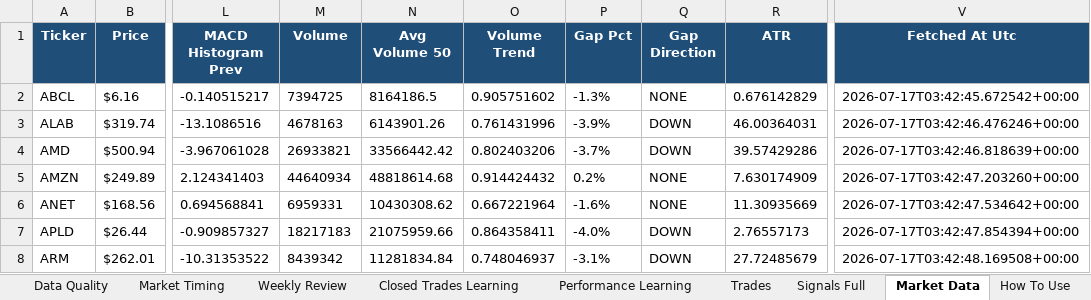
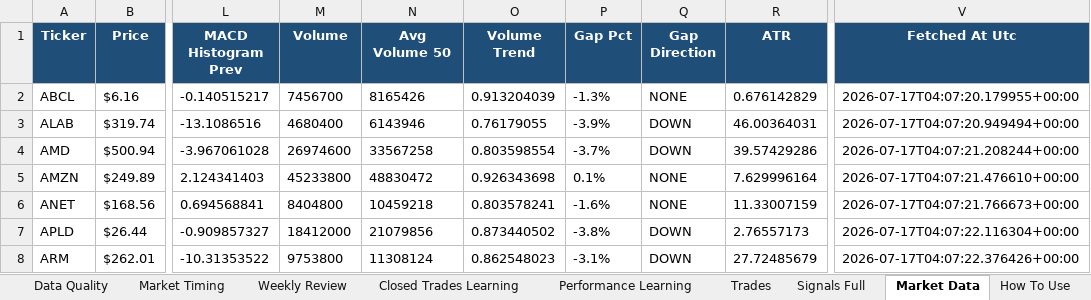
Before and after one commit to nicklc14/trading-engine-v2, an Excel workbook: output/trading_summary.xlsx, sheet Market Data, drawn as a sheet; only a part is shown, gaps mark what is left out; values as stored, in another font and other column widths than the file's, no borders; the diff covers the shown part only; the diff names each change by its address in the sheet, - before the commit and + after, or states it on an @@ line.

```diff
--- a/output/trading_summary.xlsx (sheet Market Data)
+++ b/output/trading_summary.xlsx (sheet Market Data)
-M2 (Volume): 7394725
+M2 (Volume): 7456700
-N2 (Avg Volume 50): 8164186.5
+N2 (Avg Volume 50): 8165426
-O2 (Volume Trend): 0.905751602
+O2 (Volume Trend): 0.913204039
-V2 (Fetched At Utc): 2026-07-17T03:42:45.672542+00:00
+V2 (Fetched At Utc): 2026-07-17T04:07:20.179955+00:00
-M3 (Volume): 4678163
+M3 (Volume): 4680400
-N3 (Avg Volume 50): 6143901.26
+N3 (Avg Volume 50): 6143946
-O3 (Volume Trend): 0.761431996
+O3 (Volume Trend): 0.76179055
-V3 (Fetched At Utc): 2026-07-17T03:42:46.476246+00:00
+V3 (Fetched At Utc): 2026-07-17T04:07:20.949494+00:00
-M4 (Volume): 26933821
+M4 (Volume): 26974600
-N4 (Avg Volume 50): 33566442.42
+N4 (Avg Volume 50): 33567258
-O4 (Volume Trend): 0.802403206
+O4 (Volume Trend): 0.803598554
-V4 (Fetched At Utc): 2026-07-17T03:42:46.818639+00:00
+V4 (Fetched At Utc): 2026-07-17T04:07:21.208244+00:00
-M5 (Volume): 44640934
+M5 (Volume): 45233800
-N5 (Avg Volume 50): 48818614.68
+N5 (Avg Volume 50): 48830472
-O5 (Volume Trend): 0.914424432
+O5 (Volume Trend): 0.926343698
-P5 (Gap Pct): 0.2%
+P5 (Gap Pct): 0.1%
-R5 (ATR): 7.630174909
+R5 (ATR): 7.629996164
-V5 (Fetched At Utc): 2026-07-17T03:42:47.203260+00:00
+V5 (Fetched At Utc): 2026-07-17T04:07:21.476610+00:00
-M6 (Volume): 6959331
+M6 (Volume): 8404800
-N6 (Avg Volume 50): 10430308.62
+N6 (Avg Volume 50): 10459218
-O6 (Volume Trend): 0.667221964
+O6 (Volume Trend): 0.803578241
-R6 (ATR): 11.30935669
+R6 (ATR): 11.33007159
-V6 (Fetched At Utc): 2026-07-17T03:42:47.534642+00:00
+V6 (Fetched At Utc): 2026-07-17T04:07:21.766673+00:00
-M7 (Volume): 18217183
+M7 (Volume): 18412000
-N7 (Avg Volume 50): 21075959.66
+N7 (Avg Volume 50): 21079856
-O7 (Volume Trend): 0.864358411
+O7 (Volume Trend): 0.873440502
-P7 (Gap Pct): -4.0%
+P7 (Gap Pct): -3.8%
-V7 (Fetched At Utc): 2026-07-17T03:42:47.854394+00:00
+V7 (Fetched At Utc): 2026-07-17T04:07:22.116304+00:00
-M8 (Volume): 8439342
+M8 (Volume): 9753800
-N8 (Avg Volume 50): 11281834.84
+N8 (Avg Volume 50): 11308124
-O8 (Volume Trend): 0.748046937
+O8 (Volume Trend): 0.862548023
-V8 (Fetched At Utc): 2026-07-17T03:42:48.169508+00:00
+V8 (Fetched At Utc): 2026-07-17T04:07:22.376426+00:00
```
Also changed, not shown: 223 edited cells elsewhere in this sheet, sheet Candidate Review, sheet Market Timing, sheet Signals Full, sheet Dashboard, sheet Data Quality, 9 other files.
